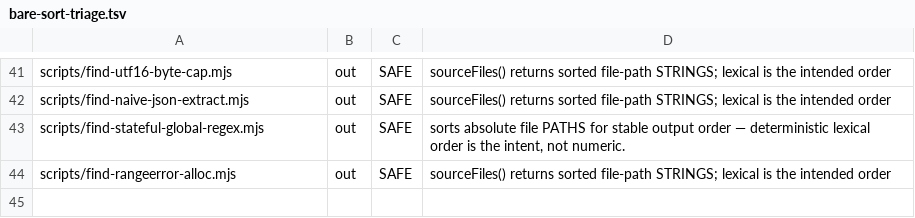
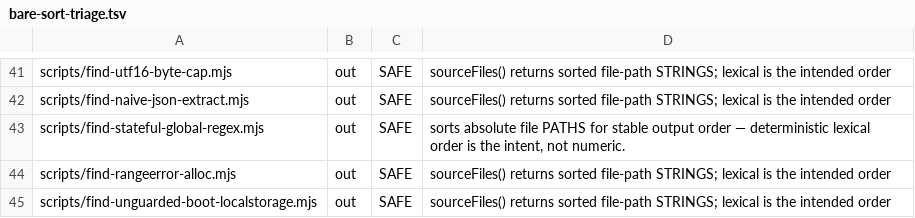
Before and after one commit to parleypott/mycoldmars-, a TSV file: scripts/bare-sort-triage.tsv, drawn as a sheet; only a part is shown, gaps mark what is left out.

Commit message:
fix(localStorage): guard 7 boot-time reads + add standing gate for the storage-blocked-brick class
The most-repeated PROJECT brick this week (hand-fixed 8×) had no watcher. In a
storage-blocked browser (iOS Safari "Block All Cookies", sandboxed webviews,
Firefox dom.storage off) the localStorage GETTER throws SecurityError on mere
access — unguarded at boot it white-screens the page.

Gate: scripts/find-unguarded-boot-localstorage.mjs — flags every bare
`localStorage` access NOT lexically inside a try (the load-bearing property; a
guarded access can never brick). Ledger-backed (55 sites triaged SAFE:
handler-deferred / node / async-caught / feature-detect idiom). Wired into
`bun run test` (--self-test + --check). Mutation-proven: disabling try-detection
or the dotted-access exclusion turns the self-test RED.

Bricks the gate FOUND and fixed (guard the reference, byte-identical happy path):
- palau/src/main.js — readTheme(localStorage,…) at boot: evaluating the arg
  invokes the throwing getter in the CALLER's scope, before readTheme's own try.
- research/app.js — loadSessions() via renderHistory() at module boot.
- pinglobe-feedback, hunter/setup-jobs-table — boot reads on admin/dev pages.
- walden-3d/studio — setMode() boot path now uses the guarded readLS().
- queen-scarlet-school (fallbackInit), burma-script Workshop (mount) — auth-gated.

All 490 suites green; vite build clean.

```diff
--- a/scripts/bare-sort-triage.tsv
+++ b/scripts/bare-sort-triage.tsv
@@ -44 +44,2 @@ scripts/find-stateful-global-regex.mjs	out	SAFE	sorts absolute file PATHS for st
 scripts/find-rangeerror-alloc.mjs	out	SAFE	sourceFiles() returns sorted file-path STRINGS; lexical is the intended order
+scripts/find-unguarded-boot-localstorage.mjs	out	SAFE	sourceFiles() returns sorted file-path STRINGS; lexical is the intended order
```
Also changed, not shown: 10 other files.
